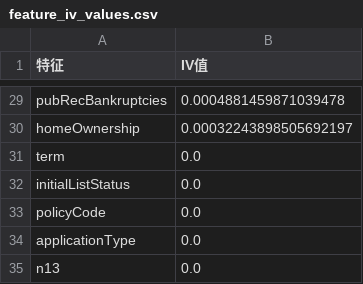
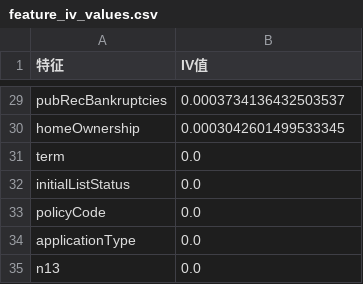
Before and after one commit to NeverGpDzy/financial-economic-data-mining, a CSV file: outputs/homework11/feature_iv_values.csv, drawn as a sheet; only a part is shown, gaps mark what is left out; the diff covers the shown part only; the diff names each change by its address in the sheet, - before the commit and + after, or states it on an @@ line.

```diff
--- a/outputs/homework11/feature_iv_values.csv
+++ b/outputs/homework11/feature_iv_values.csv
-B29 (IV值): 0.0004881459871039478
+B29 (IV值): 0.0003734136432503537
-B30 (IV值): 0.00032243898505692197
+B30 (IV值): 0.0003042601499533345
```
Also changed, not shown: 27 edited cells elsewhere in this file, outputs/homework11/feature_importance.csv, outputs/homework11/model_evaluation_results.csv, 19 other files.
